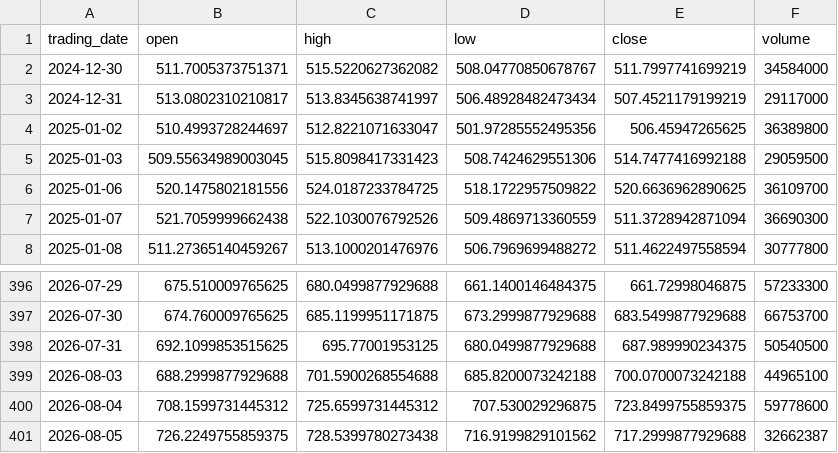
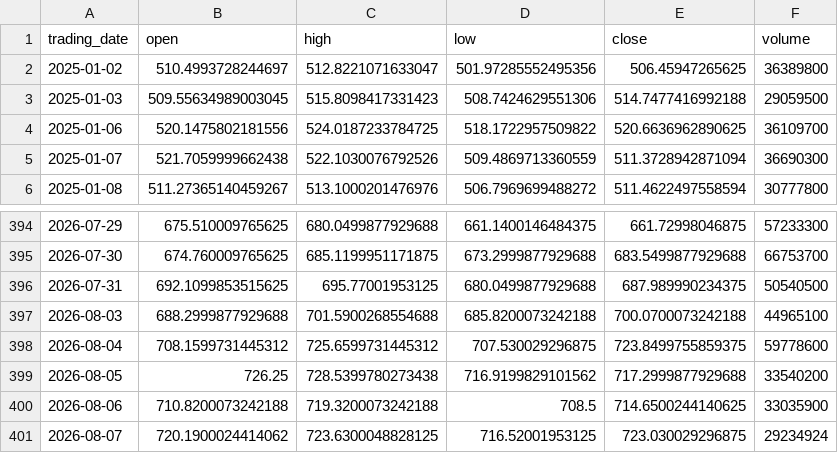
Before and after one commit to ylqi007/Stock-MA-Tracker, a CSV file: data/QQQ.csv, drawn as a sheet; only a part is shown, gaps mark what is left out.

```diff
--- a/data/QQQ.csv
+++ b/data/QQQ.csv
@@ -1,4 +1,2 @@
 trading_date,open,high,low,close,volume
-2024-12-30,511.7005373751371,515.5220627362082,508.04770850678767,511.7997741699219,34584000
-2024-12-31,513.0802310210817,513.8345638741997,506.48928482473434,507.4521179199219,29117000
 2025-01-02,510.4993728244697,512.8221071633047,501.97285552495356,506.45947265625,36389800
@@ -400,2 +398,4 @@ trading_date,open,high,low,close,volume
 2026-08-04,708.1599731445312,725.6599731445312,707.530029296875,723.8499755859375,59778600
-2026-08-05,726.2249755859375,728.5399780273438,716.9199829101562,717.2999877929688,32662387
+2026-08-05,726.25,728.5399780273438,716.9199829101562,717.2999877929688,33540200
+2026-08-06,710.8200073242188,719.3200073242188,708.5,714.6500244140625,33035900
+2026-08-07,720.1900024414062,723.6300048828125,716.52001953125,723.030029296875,29234924
```
Also changed, not shown: 1 other file.
